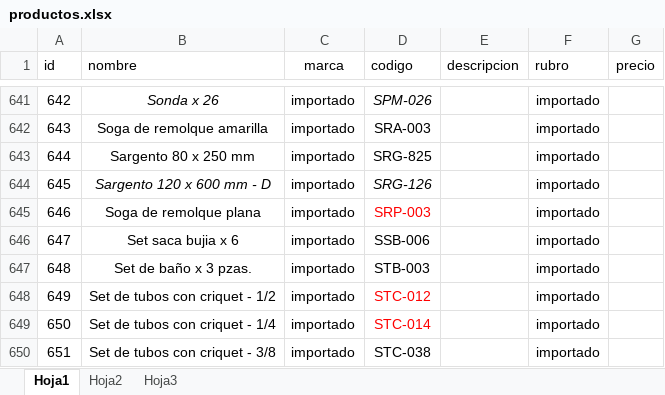
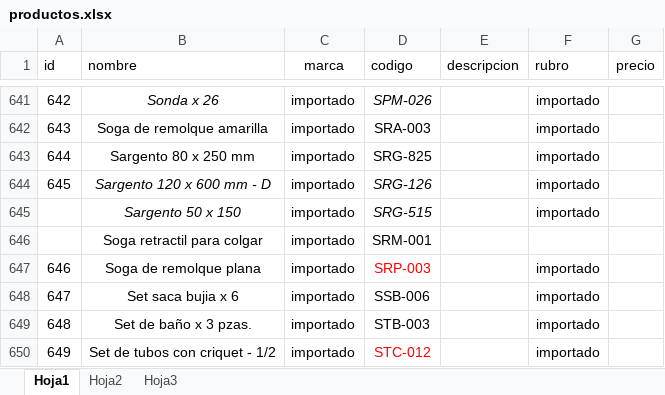
Before and after one commit to belmontelila/distribuidora-piselli, an Excel workbook: productos.xlsx, sheet Hoja1, drawn as a sheet; only a part is shown, gaps mark what is left out; the shorter side is filled out with more unchanged rows; values as stored, in another font and other column widths than the file's, no borders; charts and pictures not drawn; the diff names each change by its address in the sheet, - before the commit and + after, or states it on an @@ line.

Commit message:
cambios en img de productos

```diff
--- a/productos.xlsx (sheet Hoja1)
+++ b/productos.xlsx (sheet Hoja1)
+row 645:  | Sargento 50 x 150 | importado | SRG-515 |  | importado
+row 646:  | Soga retractil para colgar | importado | SRM-001
```
Also changed, not shown: charts or pictures, 20 other files.
